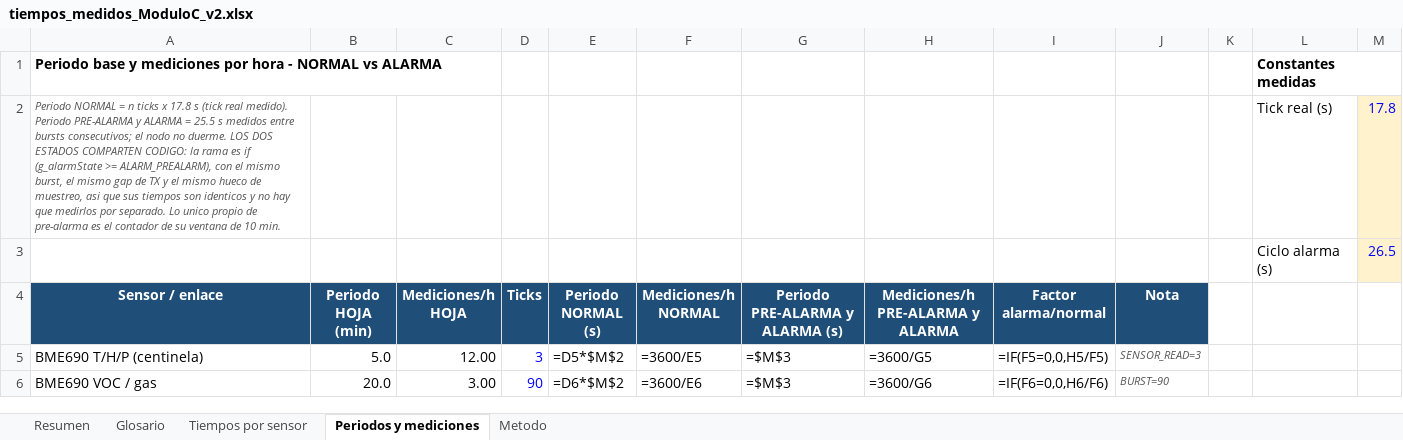
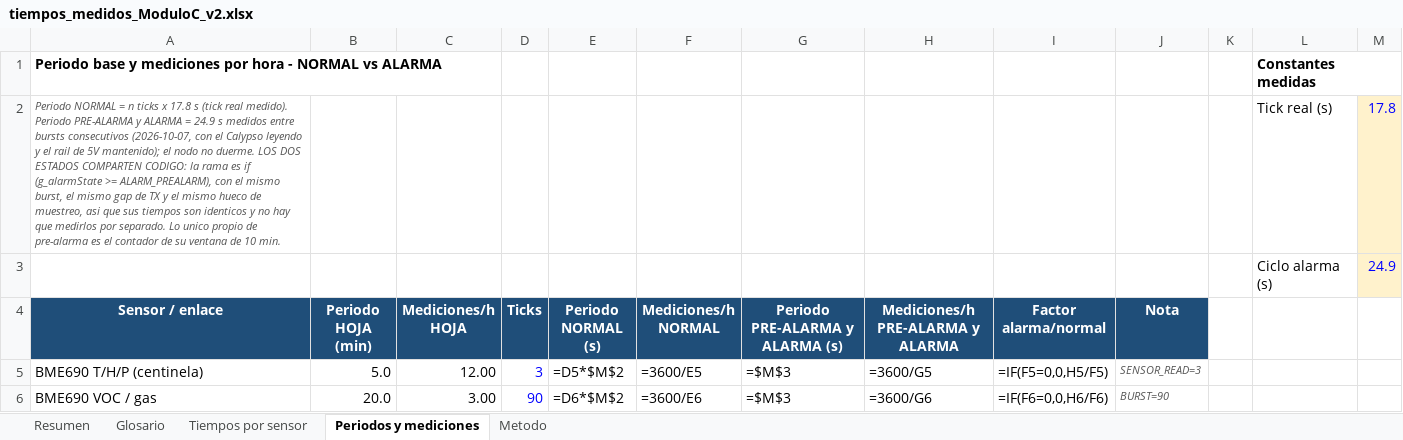
Before and after one commit to Gus-sip/Circular_ForrestV2, an Excel workbook: notes/tiempos_medidos_ModuloC_v2.xlsx, sheet Periodos y mediciones, drawn as a sheet; only a part is shown; values as stored, in another font and other column widths than the file's, no borders; formulas without a stored value are shown as written; the diff names each change by its address in the sheet, - before the commit and + after, or states it on an @@ line.

```diff
--- a/notes/tiempos_medidos_ModuloC_v2.xlsx (sheet Periodos y mediciones)
+++ b/notes/tiempos_medidos_ModuloC_v2.xlsx (sheet Periodos y mediciones)
-A2 (Sensor / enlace): …ALARMA = 25.5 s medidos entre bursts consecutivos; el nodo…
+A2 (Sensor / enlace): …ALARMA = 24.9 s medidos entre bursts consecutivos (2026-10-07, con el Calypso leyendo y el rail de 5V mantenido); el nodo…
-M3: 26.5
+M3: 24.9
```
Also changed, not shown: sheet Tiempos por sensor, sheet Resumen, sheet Metodo, 3 other files.
